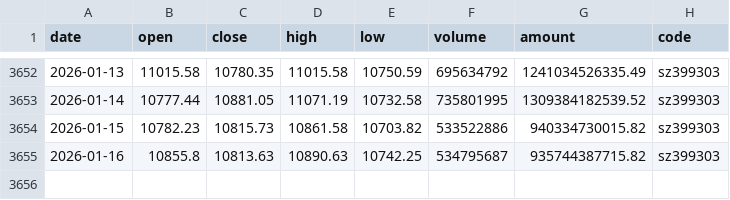
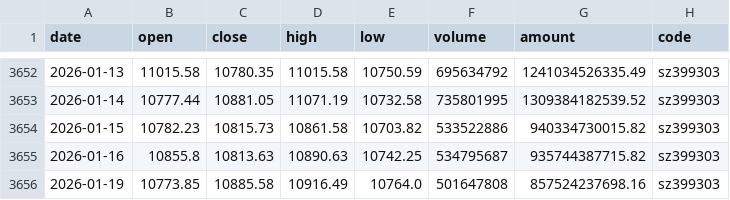
Before and after one commit to chenzt2020/quant, a CSV file: data/index/sz399303.csv, drawn as a sheet; only a part is shown, gaps mark what is left out; the diff names each change by its address in the sheet, - before the commit and + after, or states it on an @@ line.

```diff
--- a/data/index/sz399303.csv
+++ b/data/index/sz399303.csv
+row 3656: 2026-01-19 | 10773.85 | 10885.58 | 10916.49 | 10764.0 | 501647808 | 857524237698.16 | sz399303
```
Also changed, not shown: data/index/sh000001.csv, data/index/sh000300.csv, 8 other files.
